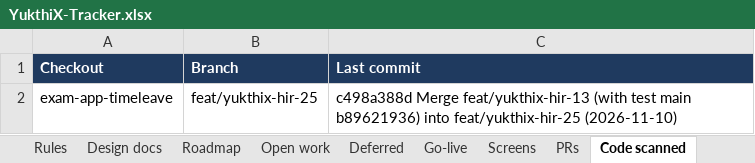
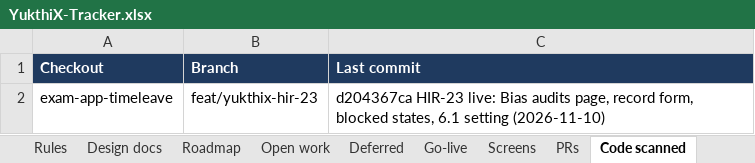
Before and after one commit to hari9495/exam-app, an Excel workbook: docs/yukthix/tracker/YukthiX-Tracker.xlsx, sheet Code scanned, drawn as a sheet; values as stored, in another font and other column widths than the file's, no borders; the diff names each change by its address in the sheet, - before the commit and + after, or states it on an @@ line.

```diff
--- a/docs/yukthix/tracker/YukthiX-Tracker.xlsx (sheet Code scanned)
+++ b/docs/yukthix/tracker/YukthiX-Tracker.xlsx (sheet Code scanned)
-B2 (Branch): feat/yukthix-hir-25
+B2 (Branch): feat/yukthix-hir-23
-C2 (Last commit): c498a388d Merge feat/yukthix-hir-13 (with test main b89621936) into feat/yukthix-hir-25 (2026-11-10)
+C2 (Last commit): d204367ca HIR-23 live: Bias audits page, record form, blocked states, 6.1 setting (2026-11-10)
```
Also changed, not shown: sheet Manual tests, sheet Summary, sheet Screens, 4 other files.
